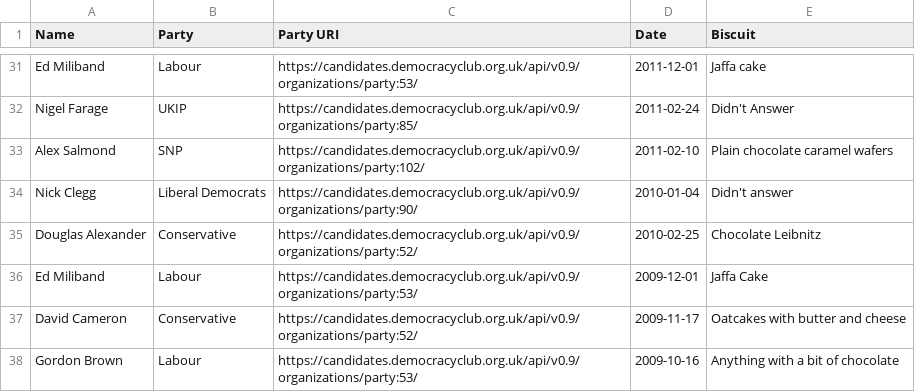
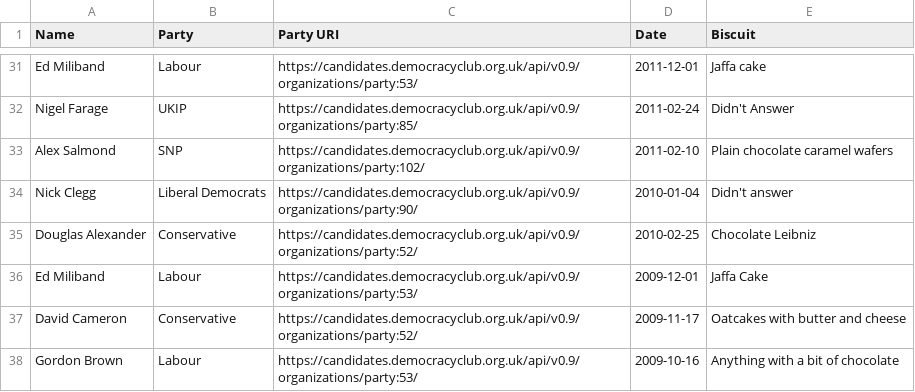
Before and after one commit to pezholio/the-favourite-biscuits-of-politicians-according-to-mumsnet-interviews, a CSV file: data/biscuits.csv, drawn as a sheet; only a part is shown, gaps mark what is left out.

Commit message:
This is not how we Leibniz

```diff
--- a/data/biscuits.csv
+++ b/data/biscuits.csv
@@ -34,3 +34,3 @@ Alex Salmond,SNP,https://candidates.democracyclub.org.uk/api/v0.9/organizations/
 Nick Clegg,Liberal Democrats,https://candidates.democracyclub.org.uk/api/v0.9/organizations/party:90/,2010-01-04,Didn't answer
-Douglas Alexander,Conservative,https://candidates.democracyclub.org.uk/api/v0.9/organizations/party:52/,2010-02-25,Chocolate Leibnitz
+Douglas Alexander,Conservative,https://candidates.democracyclub.org.uk/api/v0.9/organizations/party:52/,2010-02-25,Chocolate Leibniz
 Ed Miliband,Labour,https://candidates.democracyclub.org.uk/api/v0.9/organizations/party:53/,2009-12-01,Jaffa Cake
```
